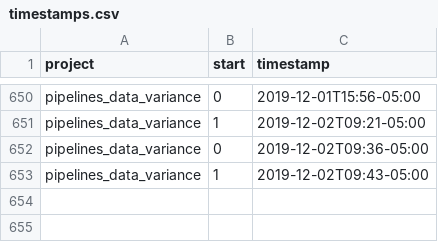
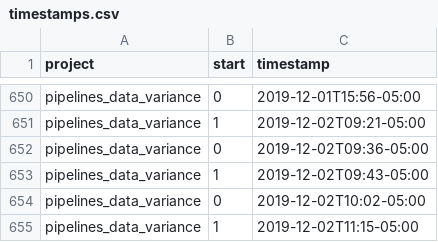
Before and after one commit to julianbarg/workhours, a CSV file: timestamps.csv, drawn as a sheet; only a part is shown, gaps mark what is left out.

Commit message:
auto-commit

```diff
--- a/timestamps.csv
+++ b/timestamps.csv
@@ -653 +653,3 @@ pipelines_data_variance,0,2019-12-02T09:36-05:00
 pipelines_data_variance,1,2019-12-02T09:43-05:00
+pipelines_data_variance,0,2019-12-02T10:02-05:00
+pipelines_data_variance,1,2019-12-02T11:15-05:00
```
